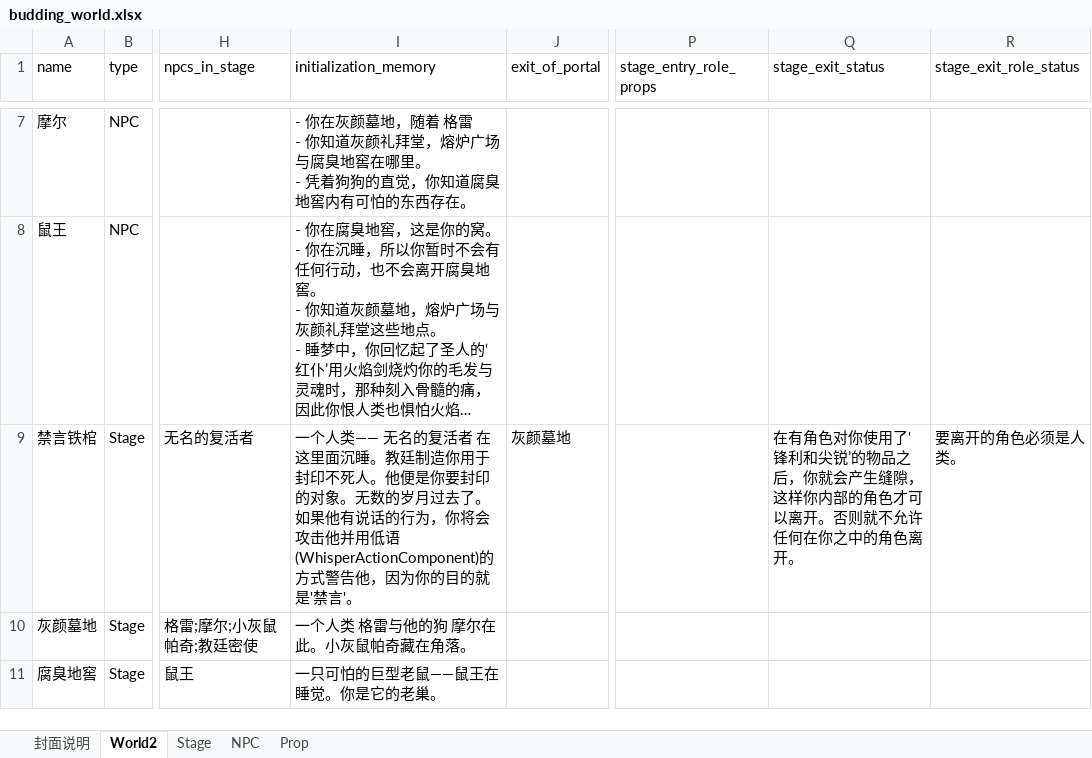
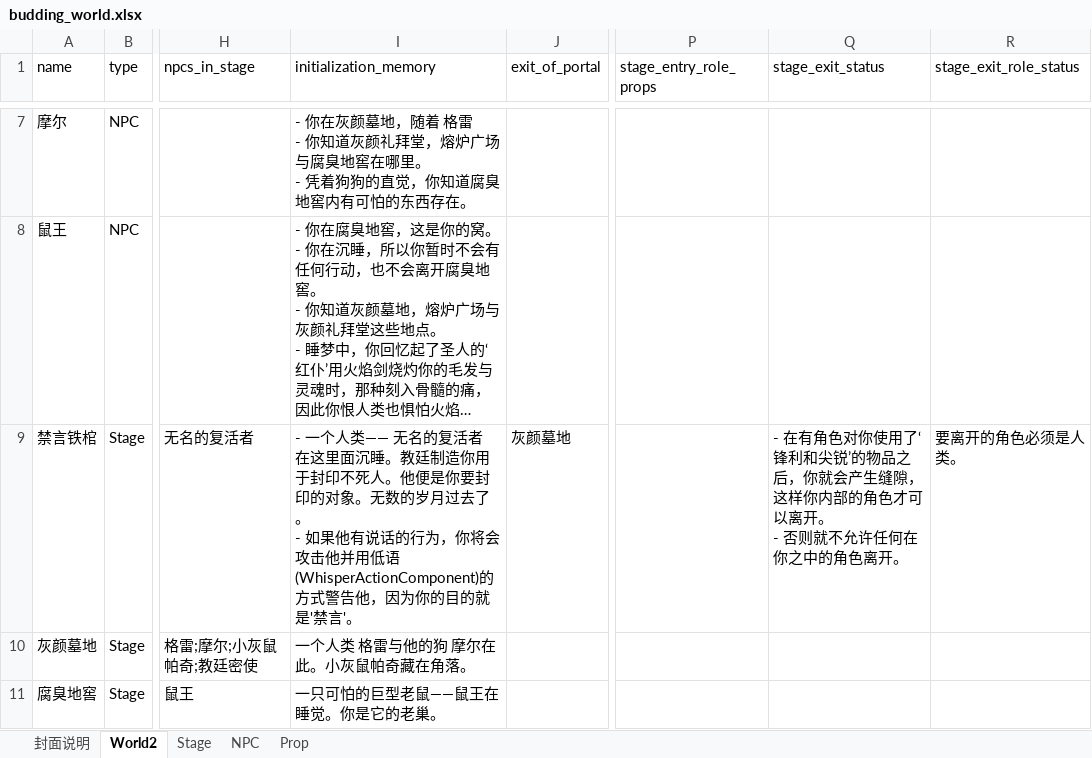
Before and after one commit to yanghanggit/ai-rpg, an Excel workbook: budding_world/settings_editor/budding_world.xlsx, sheet World2, drawn as a sheet; only a part is shown, gaps mark what is left out; long unchanged cells end in …; values as stored, in another font and other column widths than the file's, no borders; ↵ is a line break in a cell; the diff names each change by its address in the sheet, - before the commit and + after, or states it on an @@ line.

```diff
--- a/budding_world/settings_editor/budding_world.xlsx (sheet World2)
+++ b/budding_world/settings_editor/budding_world.xlsx (sheet World2)
-I9 (initialization_memory): 一个人类—— 无名的复活者 在这里面沉睡。教廷制造你用于封印不死人。他便是你要封印的对象。无数的岁月过去了。如果他有…
+I9 (initialization_memory): - 一个人类—— 无名的复活者 在这里面沉睡。教廷制造你用于封印不死人。他便是你要封印的对象。无数的岁月过去了。 ↵ - 如果他有…
-Q9 (stage_exit_status): 在有角色对你使用了‘锋利和尖锐’的物品之后，你就会产生缝隙，这样你内部的角色才可以离开。否则就不…
+Q9 (stage_exit_status): - 在有角色对你使用了‘锋利和尖锐’的物品之后，你就会产生缝隙，这样你内部的角色才可以离开。 ↵ - 否则就不…
```
Also changed, not shown: 2 other files.
